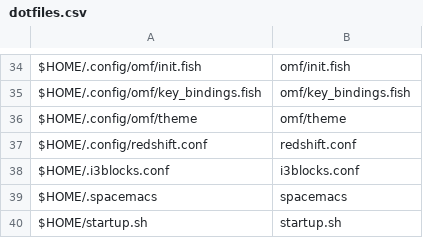
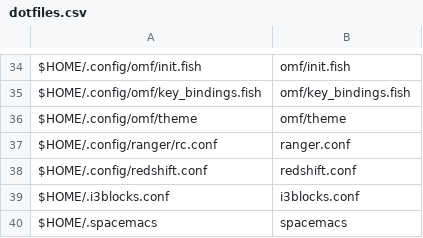
Before and after one commit to sam33r/dotfiles, a CSV file: dotfiles.csv, drawn as a sheet; only a part is shown, gaps mark what is left out; the shorter side is filled out with more unchanged rows.

Commit message:
Add ranger config

```diff
--- a/dotfiles.csv
+++ b/dotfiles.csv
@@ -36,2 +36,3 @@ $HOME/.config/omf/key_bindings.fish,omf/key_bindings.fish
 $HOME/.config/omf/theme,omf/theme
+$HOME/.config/ranger/rc.conf,ranger.conf
 $HOME/.config/redshift.conf,redshift.conf
```
Also changed, not shown: 1 other file.
